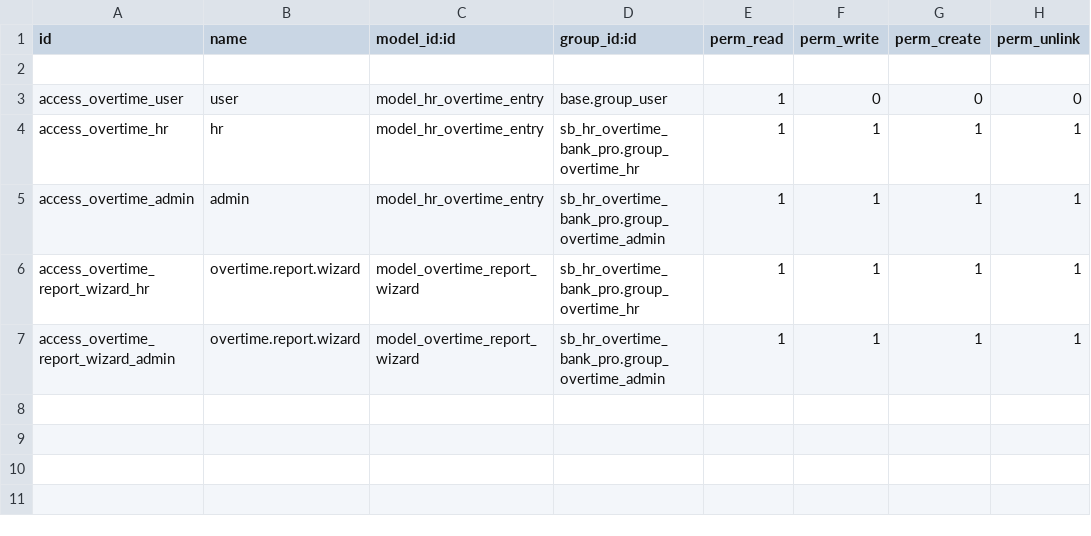
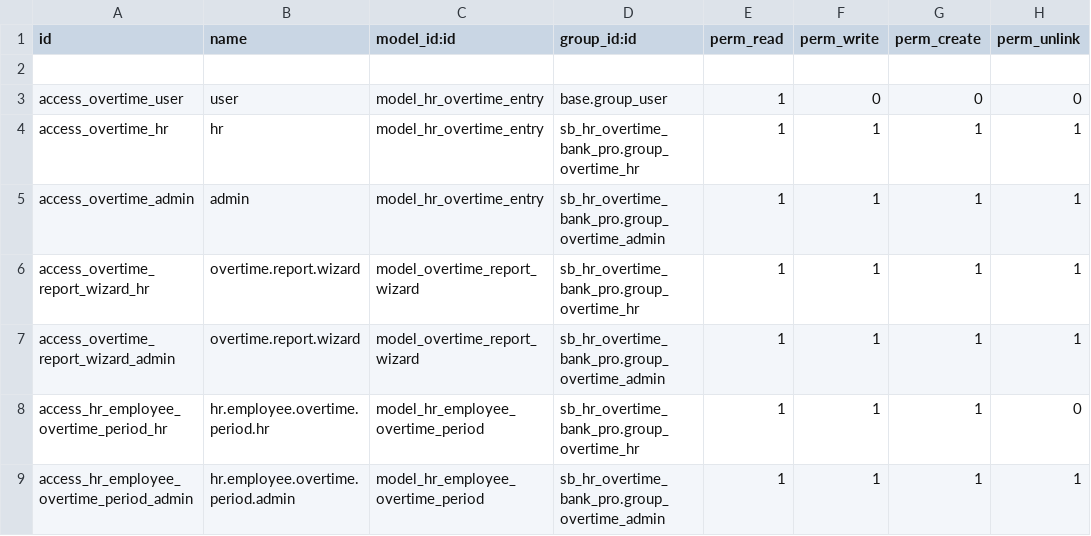
Before and after one commit to JakubJas/Addons17-Odoo, a CSV file: sb_hr_overtime_bank_pro/security/ir.model.access.csv, drawn as a sheet; the diff names each change by its address in the sheet, - before the commit and + after, or states it on an @@ line.

Commit message:
fix(overtime): corrige cambio de modalidad sin alterar el esquema de hr.employee:

```diff
--- a/sb_hr_overtime_bank_pro/security/ir.model.access.csv
+++ b/sb_hr_overtime_bank_pro/security/ir.model.access.csv
+row 8: access_hr_employee_overtime_period_hr | hr.employee.overtime.period.hr | model_hr_employee_overtime_period | sb_hr_overtime_bank_pro.group_overtime_hr | 1 | 1 | 1 | 0
+row 9: access_hr_employee_overtime_period_admin | hr.employee.overtime.period.admin | model_hr_employee_overtime_period | sb_hr_overtime_bank_pro.group_overtime_admin | 1 | 1 | 1 | 1
```
Also changed, not shown: 7 other files.
